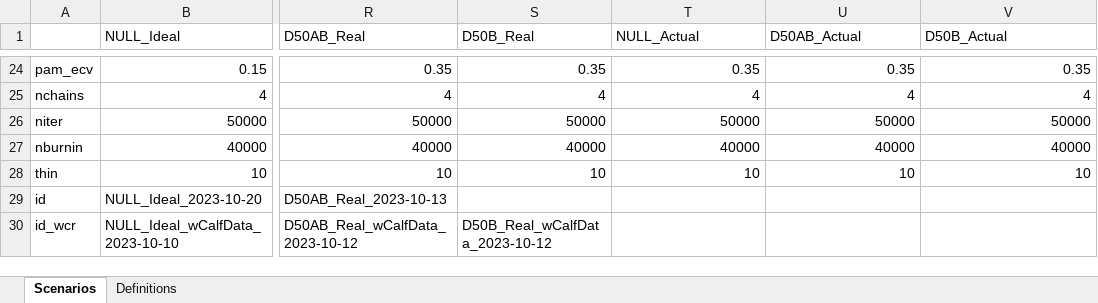
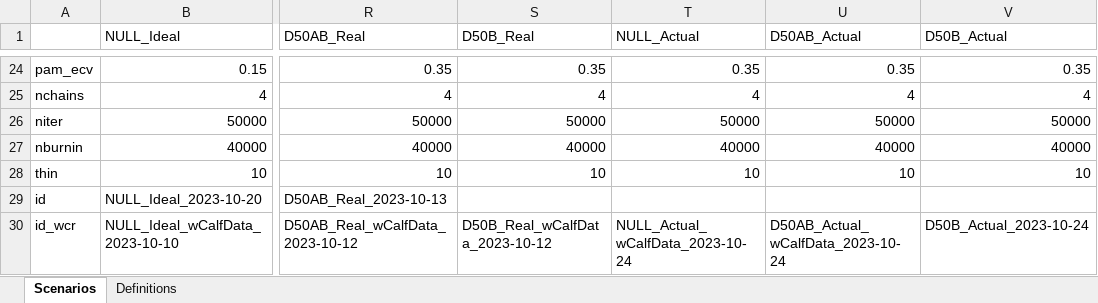
Before and after one commit to eirenjacobson/MSM4PCoD, an Excel workbook: Data/MSM4PCoD_SimulationParameters_V3.xlsx, sheet Scenarios, drawn as a sheet; only a part is shown, gaps mark what is left out; values as stored, in another font and other column widths than the file's, no borders; the diff names each change by its address in the sheet, - before the commit and + after, or states it on an @@ line.

Commit message:
Added IDs for "actual" scenario

```diff
--- a/Data/MSM4PCoD_SimulationParameters_V3.xlsx (sheet Scenarios)
+++ b/Data/MSM4PCoD_SimulationParameters_V3.xlsx (sheet Scenarios)
-T30 (NULL_Actual): (empty)
+T30 (NULL_Actual): NULL_Actual_wCalfData_2023-10-24
-U30 (D50AB_Actual): (empty)
+U30 (D50AB_Actual): D50AB_Actual_wCalfData_2023-10-24
-V30 (D50B_Actual): (empty)
+V30 (D50B_Actual): D50B_Actual_2023-10-24
```
